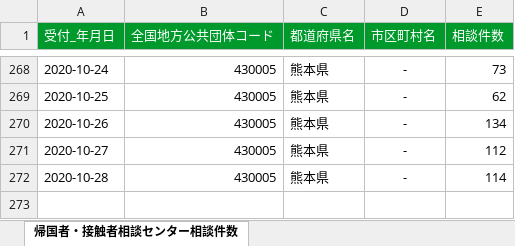
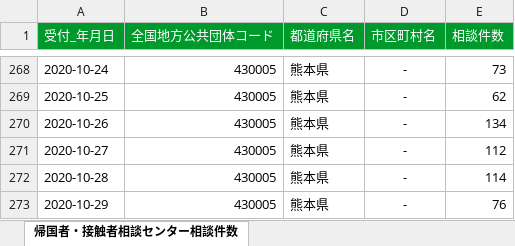
Before and after one commit to imabari/kumamoto-covid19, an Excel workbook: soudan.xlsx, sheet 帰国者・接触者相談センター相談件数, drawn as a sheet; only a part is shown, gaps mark what is left out; values as stored, in another font and other column widths than the file's, no borders; the diff names each change by its address in the sheet, - before the commit and + after, or states it on an @@ line.

```diff
--- a/soudan.xlsx (sheet 帰国者・接触者相談センター相談件数)
+++ b/soudan.xlsx (sheet 帰国者・接触者相談センター相談件数)
+row 273: 2020-10-29 | 430005 | 熊本県 | - | 76
```
Also changed, not shown: kanja.xlsx, kensa.xlsx, 1 other file.
